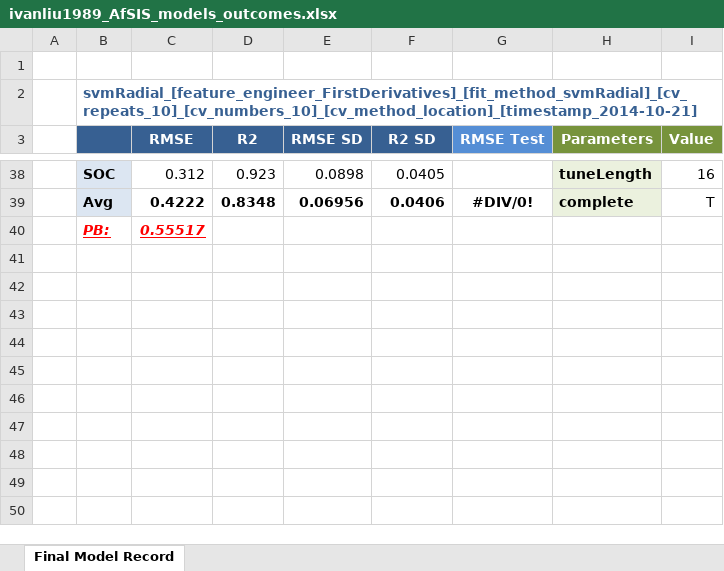
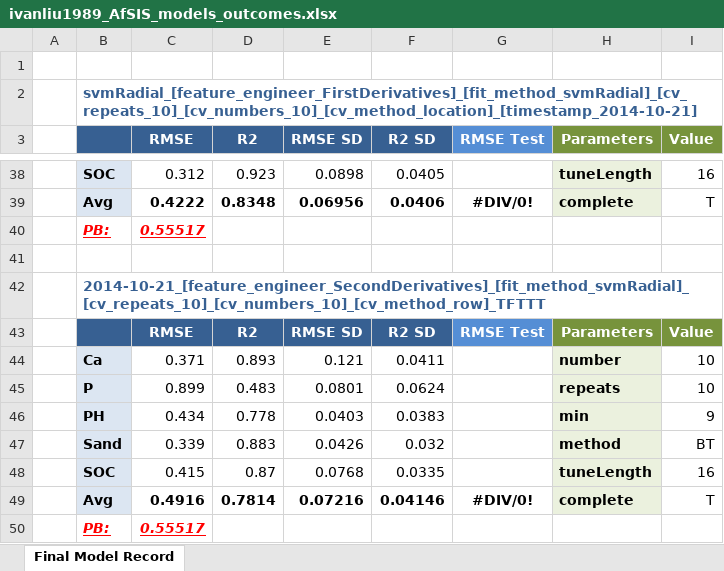
Before and after one commit to ivanliu1989/Afr-Soil-Prediction, an Excel workbook: ivanliu1989_AfSIS_models_outcomes.xlsx, sheet Final Model Record, drawn as a sheet; only a part is shown, gaps mark what is left out; values as stored, in another font and other column widths than the file's, no borders; the diff names each change by its address in the sheet, - before the commit and + after, or states it on an @@ line.

```diff
--- a/ivanliu1989_AfSIS_models_outcomes.xlsx (sheet Final Model Record)
+++ b/ivanliu1989_AfSIS_models_outcomes.xlsx (sheet Final Model Record)
+row 41: (empty)
+row 42:  | 2014-10-21_[feature_engineer_SecondDerivatives]_[fit_method_svmRadial]_[cv_repeats_10]_[cv_numbers_10]_[cv_method_row]_TFTTT
+row 43:  |  | RMSE | R2 | RMSE SD | R2 SD | RMSE Test | Parameters | Value
+row 44:  | Ca | 0.371 | 0.893 | 0.121 | 0.0411 |  | number | 10
+row 45:  | P | 0.899 | 0.483 | 0.0801 | 0.0624 |  | repeats | 10
+row 46:  | PH | 0.434 | 0.778 | 0.0403 | 0.0383 |  | min | 9
+row 47:  | Sand | 0.339 | 0.883 | 0.0426 | 0.032 |  | method | BT
+row 48:  | SOC | 0.415 | 0.87 | 0.0768 | 0.0335 |  | tuneLength | 16
+row 49:  | Avg | 0.4916 | 0.7814 | 0.07216 | 0.04146 | #DIV/0! | complete | T
+row 50:  | PB: | 0.55517
```
Also changed, not shown: 1 other file.
